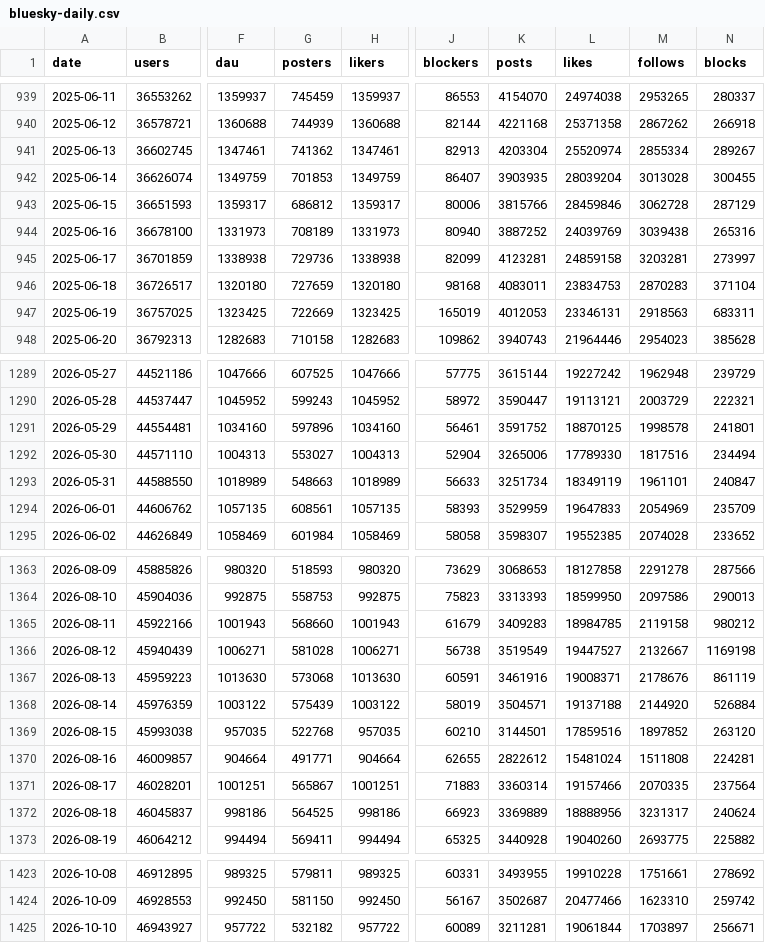
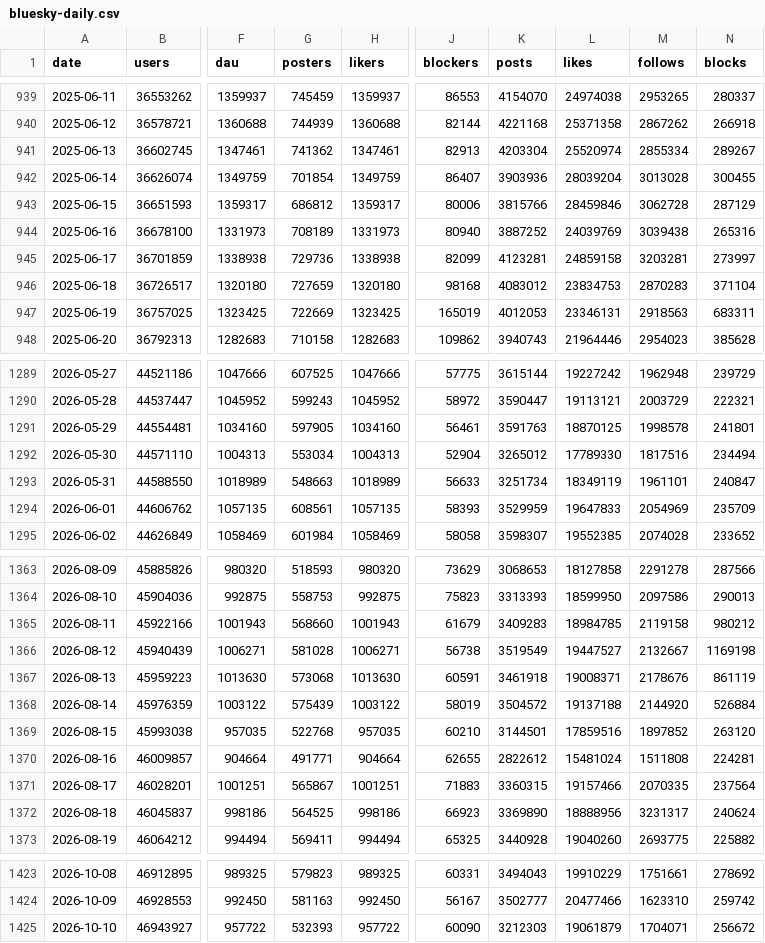
Before and after one commit to obsesivegamer/Bluesky-User-Trends, a CSV file: data/bluesky-daily.csv, drawn as a sheet; only a part is shown, gaps mark what is left out; the diff covers the shown part only; the diff names each change by its address in the sheet, - before the commit and + after, or states it on an @@ line.

```diff
--- a/data/bluesky-daily.csv
+++ b/data/bluesky-daily.csv
-G942 (posters): 701853
+G942 (posters): 701854
-K942 (posts): 3903935
+K942 (posts): 3903936
-K946 (posts): 4083011
+K946 (posts): 4083012
-G1291 (posters): 597896
+G1291 (posters): 597905
-K1291 (posts): 3591752
+K1291 (posts): 3591763
-G1292 (posters): 553027
+G1292 (posters): 553034
-K1292 (posts): 3265006
+K1292 (posts): 3265012
-K1367 (posts): 3461916
+K1367 (posts): 3461918
-K1368 (posts): 3504571
+K1368 (posts): 3504572
-K1371 (posts): 3360314
+K1371 (posts): 3360315
-K1372 (posts): 3369889
+K1372 (posts): 3369890
-G1423 (posters): 579811
+G1423 (posters): 579823
-K1423 (posts): 3493955
+K1423 (posts): 3494043
-L1423 (likes): 19910228
+L1423 (likes): 19910229
-G1424 (posters): 581150
+G1424 (posters): 581163
-K1424 (posts): 3502687
+K1424 (posts): 3502777
-G1425 (posters): 532182
+G1425 (posters): 532393
-J1425 (blockers): 60089
+J1425 (blockers): 60090
-K1425 (posts): 3211281
+K1425 (posts): 3212303
-L1425 (likes): 19061844
+L1425 (likes): 19061879
-M1425 (follows): 1703897
+M1425 (follows): 1704071
-N1425 (blocks): 256671
+N1425 (blocks): 256672
```
Also changed, not shown: 58 edited cells elsewhere in this file, 3 other files.
